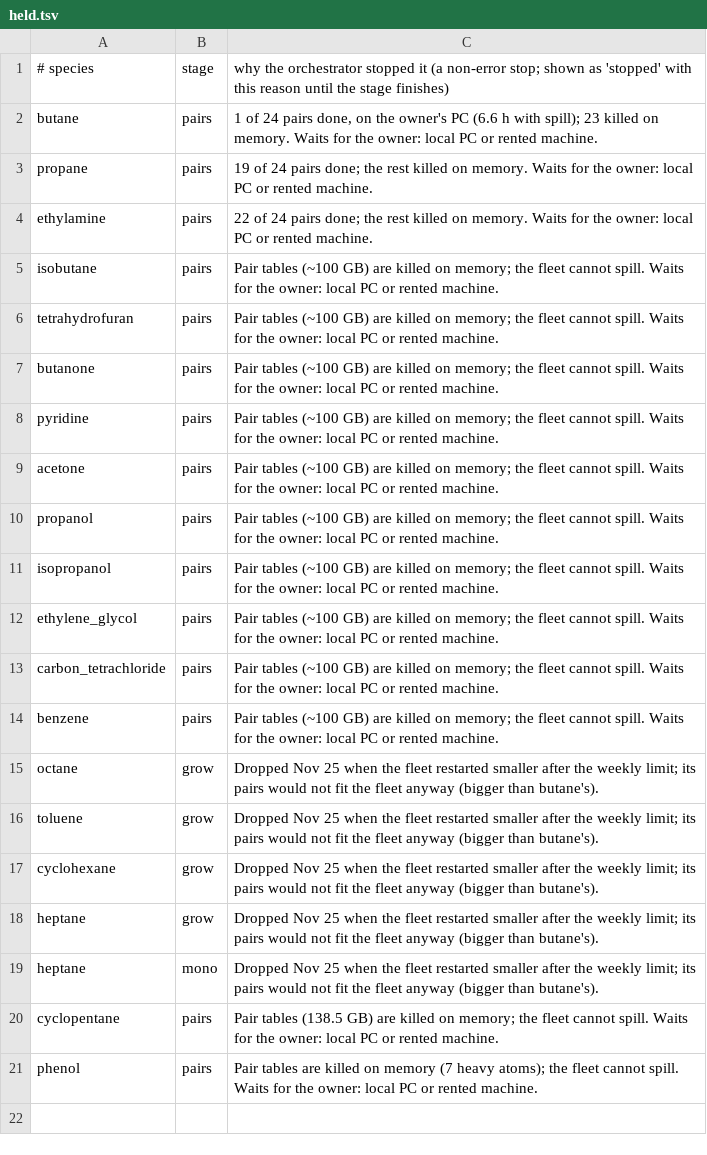
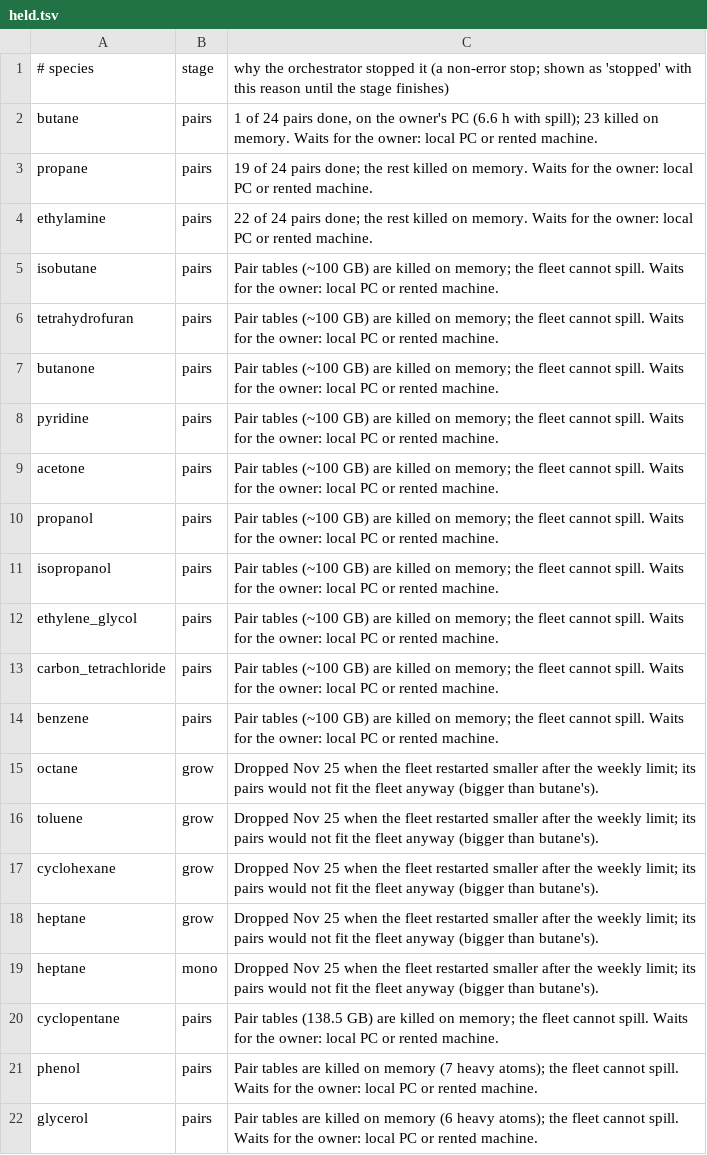
Before and after one commit to Sketchd2/phys, a TSV file: runs/e8f/fleet/held.tsv, drawn as a sheet.

```diff
--- a/runs/e8f/fleet/held.tsv
+++ b/runs/e8f/fleet/held.tsv
@@ -21 +21,2 @@ cyclopentane	pairs	Pair tables (138.5 GB) are killed on memory; the fleet cannot
 phenol	pairs	Pair tables are killed on memory (7 heavy atoms); the fleet cannot spill. Waits for the owner: local PC or rented machine.
+glycerol	pairs	Pair tables are killed on memory (6 heavy atoms); the fleet cannot spill. Waits for the owner: local PC or rented machine.
```
Also changed, not shown: 5 other files.
